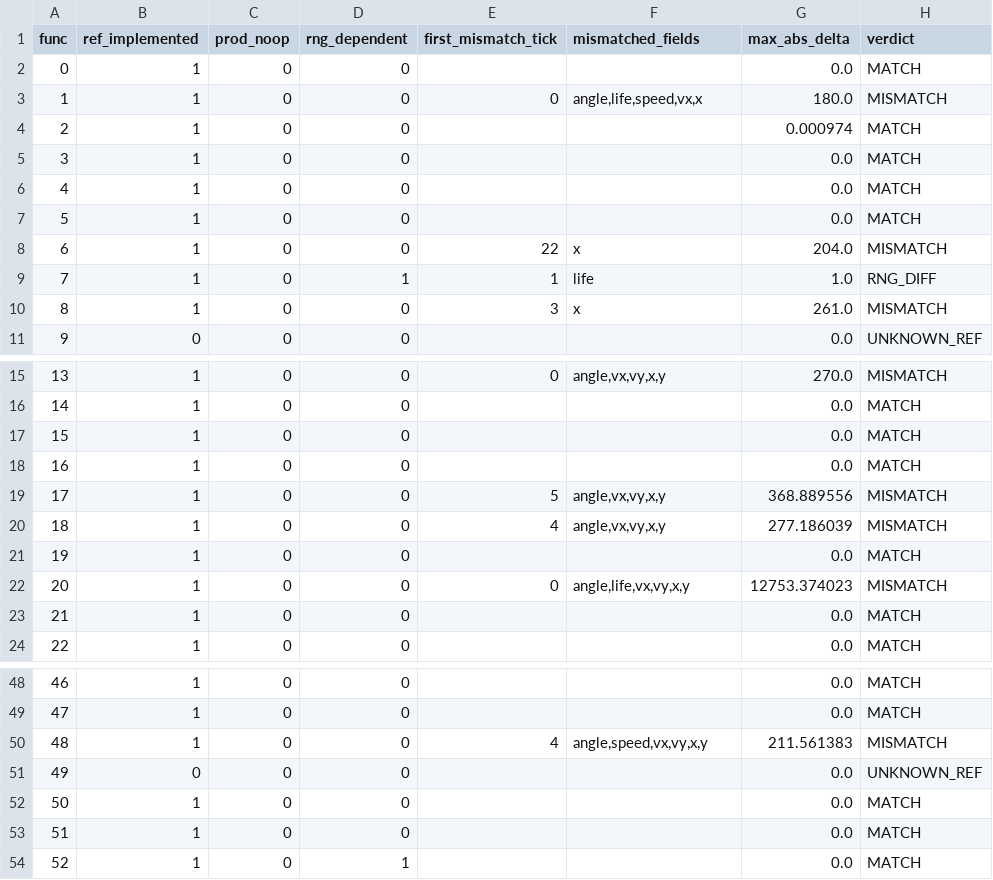
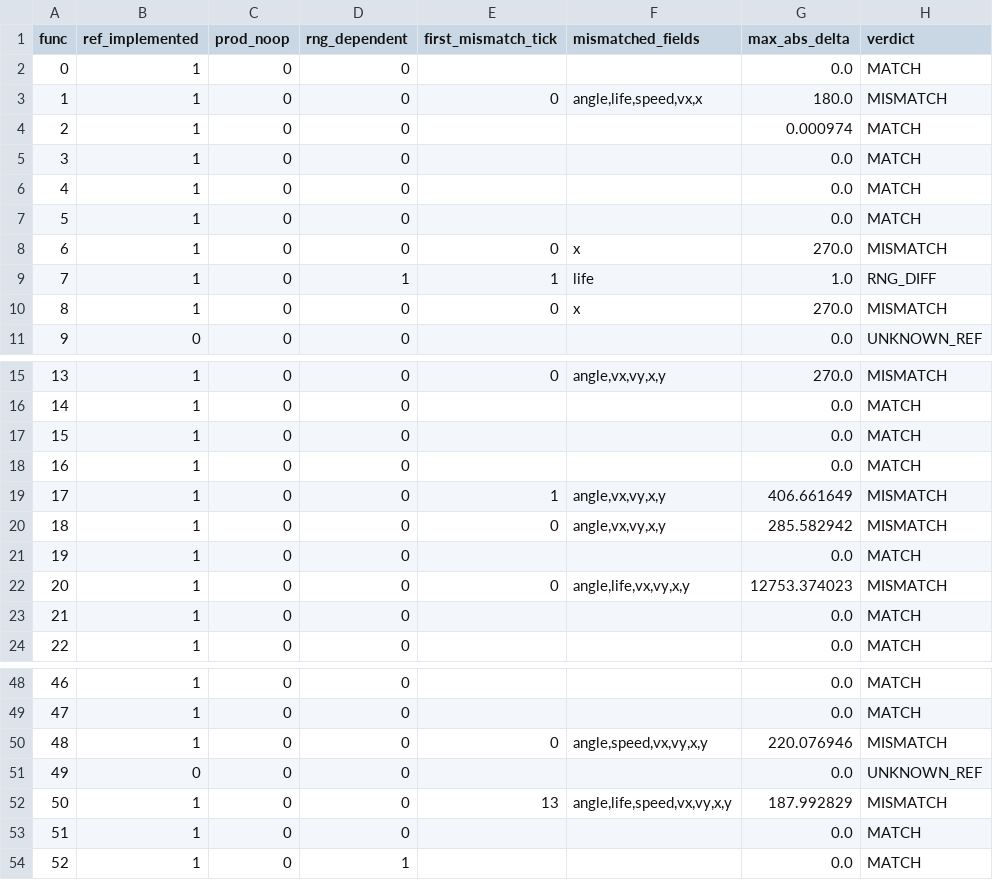
Before and after one commit to Phantasm-Klash/PhK-BattleServer, a CSV file: tools/tna_coverage/tna_coverage.csv, drawn as a sheet; only a part is shown, gaps mark what is left out; the diff covers the shown part only.

Commit message:
danmaku: 基准按 life 分档（4/1/0）+ func35 实测语义
- tna_emu / phk_tna_replica 每个 func 跑 life=4/1/0 三档，compare 的键改成
  (func, life0, tick)。只测 life=4 时 func54/64/65/50 这类按 life 分档的函数
  永远走不到目标分支，等于没验证。
- func35 @0x50ec24: p2==0 距离触发直接置 p2=1（不加）；p2==1 时 vc=0、
  spdAcc=speed×(-0.1)、p2=2；p2==p1 时 v=V1/X/vc=XC 且 A0>1 才瞄准；其余 p2++。

分档后 MATCH 48 / MISMATCH 28（暴露了 3 个只在 life=0/1 才现形的缺陷）。

```diff
--- a/tools/tna_coverage/tna_coverage.csv
+++ b/tools/tna_coverage/tna_coverage.csv
@@ -7,5 +7,5 @@ func,ref_implemented,prod_noop,rng_dependent,first_mismatch_tick,mismatched_fiel
 5,1,0,0,,,0.0,MATCH
-6,1,0,0,22,x,204.0,MISMATCH
+6,1,0,0,0,x,270.0,MISMATCH
 7,1,0,1,1,life,1.0,RNG_DIFF
-8,1,0,0,3,x,261.0,MISMATCH
+8,1,0,0,0,x,270.0,MISMATCH
 9,0,0,0,,,0.0,UNKNOWN_REF
@@ -18,4 +18,4 @@ func,ref_implemented,prod_noop,rng_dependent,first_mismatch_tick,mismatched_fiel
 16,1,0,0,,,0.0,MATCH
-17,1,0,0,5,"angle,vx,vy,x,y",368.889556,MISMATCH
-18,1,0,0,4,"angle,vx,vy,x,y",277.186039,MISMATCH
+17,1,0,0,1,"angle,vx,vy,x,y",406.661649,MISMATCH
+18,1,0,0,0,"angle,vx,vy,x,y",285.582942,MISMATCH
 19,1,0,0,,,0.0,MATCH
@@ -49,5 +49,5 @@ func,ref_implemented,prod_noop,rng_dependent,first_mismatch_tick,mismatched_fiel
 47,1,0,0,,,0.0,MATCH
-48,1,0,0,4,"angle,speed,vx,vy,x,y",211.561383,MISMATCH
+48,1,0,0,0,"angle,speed,vx,vy,x,y",220.076946,MISMATCH
 49,0,0,0,,,0.0,UNKNOWN_REF
-50,1,0,0,,,0.0,MATCH
+50,1,0,0,13,"angle,life,speed,vx,vy,x,y",187.992829,MISMATCH
 51,1,0,0,,,0.0,MATCH
```
Also changed, not shown: 24 edited cells elsewhere in this file, 5 other files.
